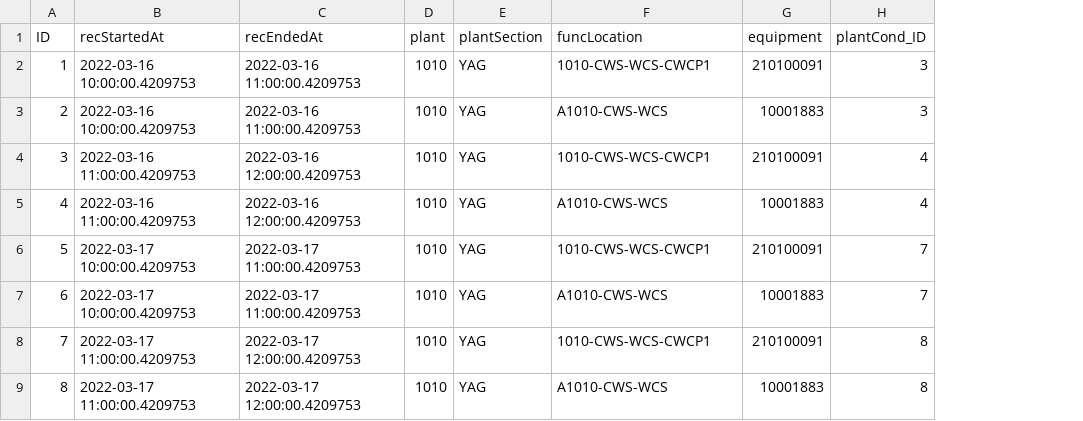
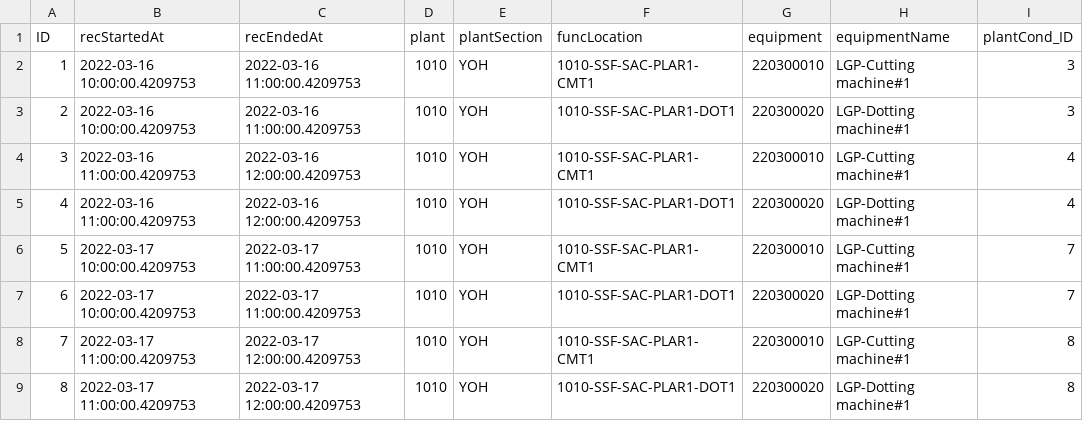
Before and after one commit to SAP-samples/btp-ai-sustainability-bootcamp, a CSV file: src/sustainable-smart-factory-app/db/data/sap.smartfactory-EquipmentConditions.csv, drawn as a sheet; the diff names each change by its address in the sheet, - before the commit and + after, or states it on an @@ line.

Commit message:
update sample data

```diff
--- a/src/sustainable-smart-factory-app/db/data/sap.smartfactory-EquipmentConditions.csv
+++ b/src/sustainable-smart-factory-app/db/data/sap.smartfactory-EquipmentConditions.csv
+column H (equipmentName), rows 2-9: LGP-Cutting machine#1 | LGP-Dotting machine#1 | LGP-Cutting machine#1 | LGP-Dotting machine#1 | LGP-Cutting machine#1 | LGP-Dotting machine#1 | LGP-Cutting machine#1 | LGP-Dotting machine#1
-E2:E9 (plantSection): YAG
+E2:E9 (plantSection): YOH
-F2 (funcLocation): 1010-CWS-WCS-CWCP1
+F2 (funcLocation): 1010-SSF-SAC-PLAR1-CMT1
-G2 (equipment): 210100091
+G2 (equipment): 220300010
-F3 (funcLocation): A1010-CWS-WCS
+F3 (funcLocation): 1010-SSF-SAC-PLAR1-DOT1
-G3 (equipment): 10001883
+G3 (equipment): 220300020
-F4 (funcLocation): 1010-CWS-WCS-CWCP1
+F4 (funcLocation): 1010-SSF-SAC-PLAR1-CMT1
-G4 (equipment): 210100091
+G4 (equipment): 220300010
-F5 (funcLocation): A1010-CWS-WCS
+F5 (funcLocation): 1010-SSF-SAC-PLAR1-DOT1
-G5 (equipment): 10001883
+G5 (equipment): 220300020
-F6 (funcLocation): 1010-CWS-WCS-CWCP1
+F6 (funcLocation): 1010-SSF-SAC-PLAR1-CMT1
-G6 (equipment): 210100091
+G6 (equipment): 220300010
-F7 (funcLocation): A1010-CWS-WCS
+F7 (funcLocation): 1010-SSF-SAC-PLAR1-DOT1
-G7 (equipment): 10001883
+G7 (equipment): 220300020
-F8 (funcLocation): 1010-CWS-WCS-CWCP1
+F8 (funcLocation): 1010-SSF-SAC-PLAR1-CMT1
-G8 (equipment): 210100091
+G8 (equipment): 220300010
-F9 (funcLocation): A1010-CWS-WCS
+F9 (funcLocation): 1010-SSF-SAC-PLAR1-DOT1
-G9 (equipment): 10001883
+G9 (equipment): 220300020
```
Also changed, not shown: src/sustainable-smart-factory-app/db/data/sap.smartfactory-CVQualityRecords.csv, 3 other files.
